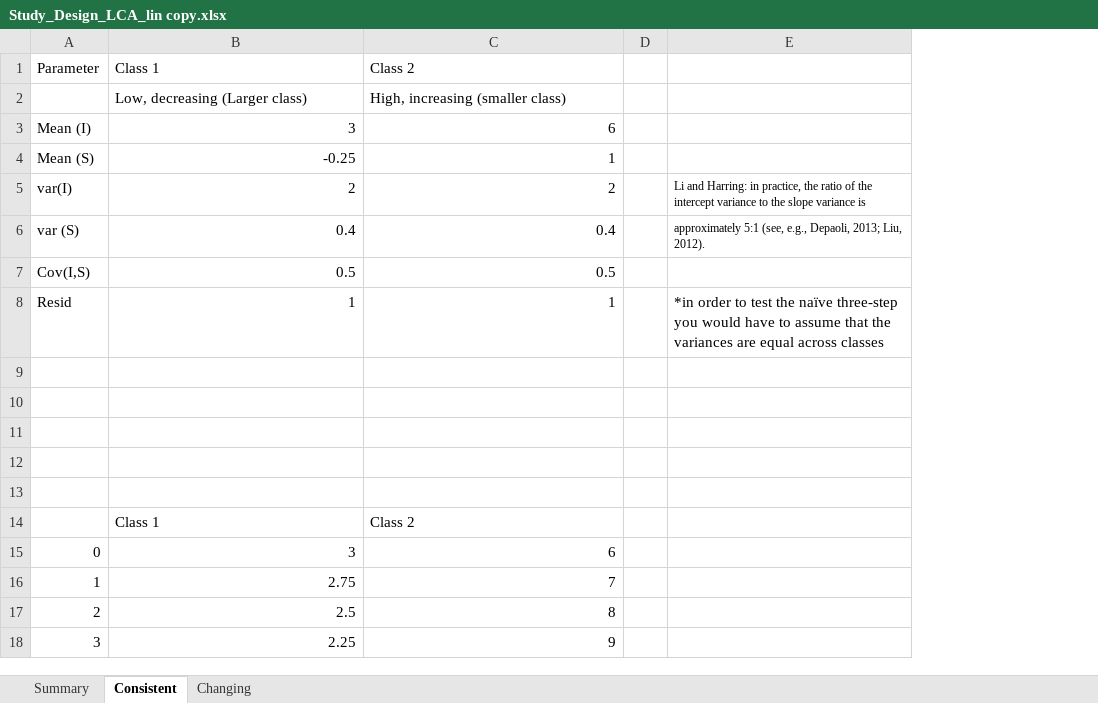
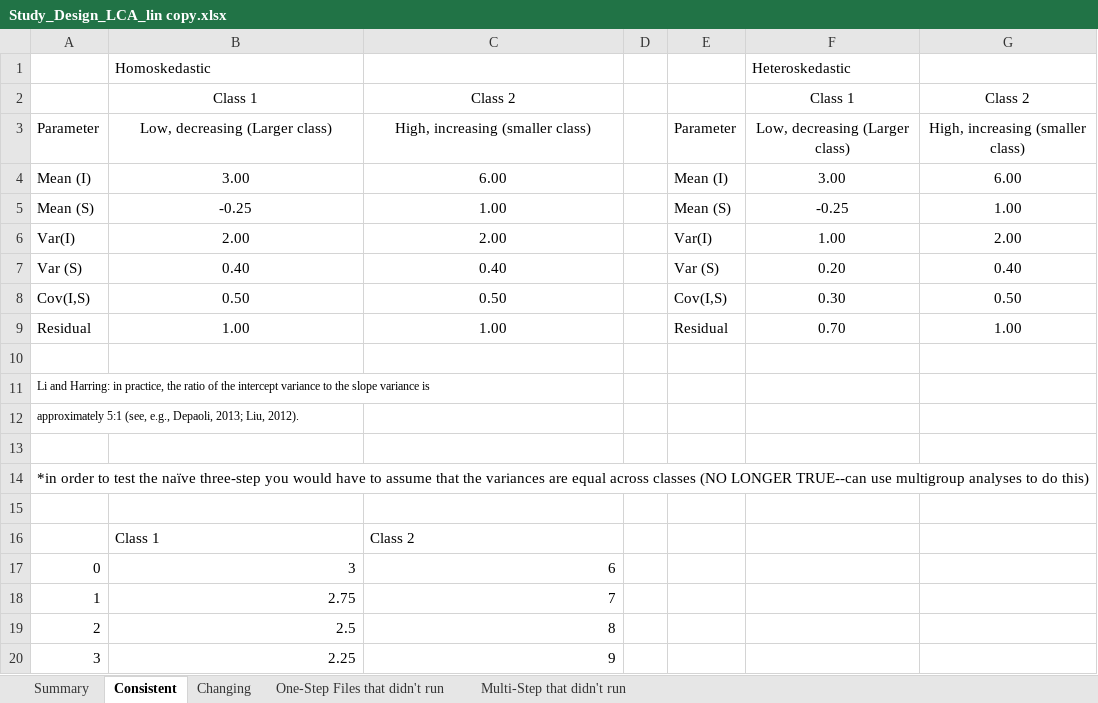
Before and after one commit to kamisc16/LCA_lineardistal, an Excel workbook: Study_Design_LCA_lin copy.xlsx, sheet Consistent, drawn as a sheet; values as stored, in another font and other column widths than the file's, no borders; charts and pictures not drawn; removed rows and columns are numbered as before the commit, all else as after; the diff names each change by its address in the sheet, - before the commit and + after, or states it on an @@ line.

```diff
--- a/Study_Design_LCA_lin copy.xlsx (sheet Consistent)
+++ b/Study_Design_LCA_lin copy.xlsx (sheet Consistent)
+sheet tab: One-Step Files that didn't run
+sheet tab: Multi-Step that didn't run
-column E, empty
+column E, rows 3-5: Parameter | Mean (I) | Mean (S); row 8: Cov(I,S)
+column F, rows 2-5: Class 1 | Low, decreasing (Larger class) | 3.00 | -0.25; row 8: 0.30
+column G, rows 2-5: Class 2 | High, increasing (smaller class) | 6.00 | 1.00; row 8: 0.50
+row 1:  | Homoskedastic |  |  |  | Heteroskedastic
-A2: Parameter
+A2: (empty)
-B2:C3 alignment: left
+B2:C3 alignment: center
-A3: (empty)
+A3: Parameter
-B4: 3
+B4: 3.00
-B4:C5 alignment: right
+B4:C5 alignment: center
-C4: 6
+C4: 6.00
-C5: 1
+C5: 1.00
-row 5: var(I) | 2 | 2 |  | Li and Harring: in practice, the ratio of the intercept variance to the slope variance is
-row 6: var (S) | 0.4 | 0.4 |  | approximately 5:1 (see, e.g., Depaoli, 2013; Liu, 2012).
+row 6: Var(I) | 2.00 | 2.00 |  | Var(I) | 1.00 | 2.00
+row 7: Var (S) | 0.40 | 0.40 |  | Var (S) | 0.20 | 0.40
-B8: 0.5
+B8: 0.50
-B8:C8 alignment: right
+B8:C8 alignment: center
-C8: 0.5
+C8: 0.50
-row 8: Resid | 1 | 1 |  | *in order to test the naïve three-step you would have to assume that the variances are equal across classes
+row 9: Residual | 1.00 | 1.00 |  | Residual | 0.70 | 1.00
+row 11: Li and Harring: in practice, the ratio of the intercept variance to the slope variance is
+row 12: approximately 5:1 (see, e.g., Depaoli, 2013; Liu, 2012).
-A14: (empty)
+A14: *in order to test the naïve three-step you would have to assume that the variances are equal across classes (NO LONGER TRUE--can use multigroup analyses to do this)
-row 12: (empty)
```
Also changed, not shown: sheet Summary, sheet Changing, formulas that keep their value, charts or pictures, 19 other files.
